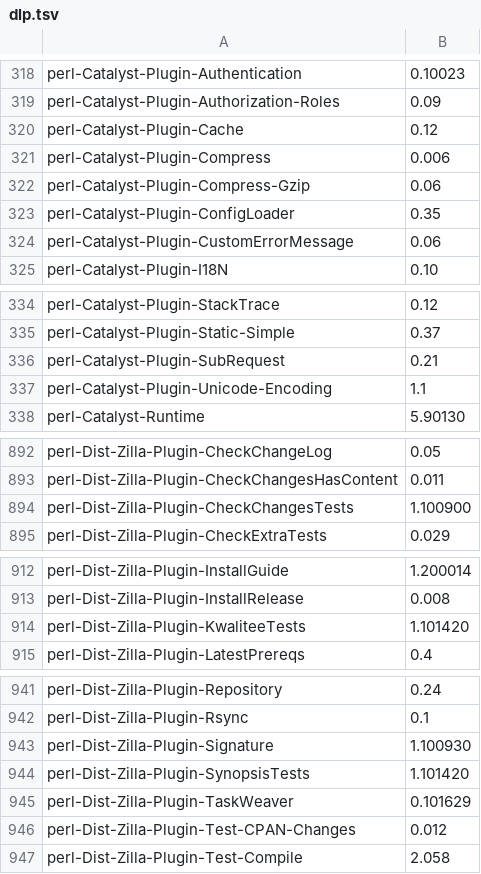
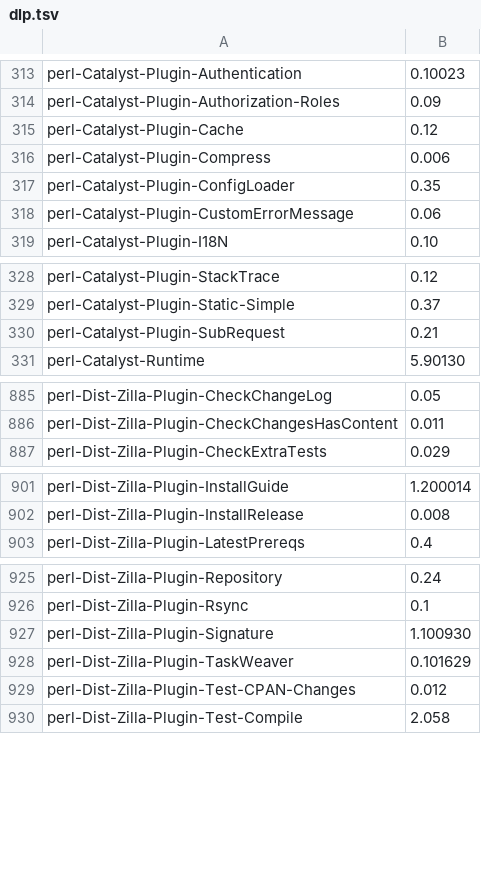
Before and after one commit to perlpunk/cpanspec, a TSV file: dlp.tsv, drawn as a sheet; only a part is shown, gaps mark what is left out; the diff covers the shown part only; the diff names each change by its address in the sheet, - before the commit and + after, or states it on an @@ line.

```diff
--- a/dlp.tsv
+++ b/dlp.tsv
-row 322: perl-Catalyst-Plugin-Compress-Gzip | 0.06
-row 337: perl-Catalyst-Plugin-Unicode-Encoding | 1.1
-row 894: perl-Dist-Zilla-Plugin-CheckChangesTests | 1.100900
-row 914: perl-Dist-Zilla-Plugin-KwaliteeTests | 1.101420
-row 944: perl-Dist-Zilla-Plugin-SynopsisTests | 1.101420
```
Also changed, not shown: 24 removed rows elsewhere in this file, 3 other files.
